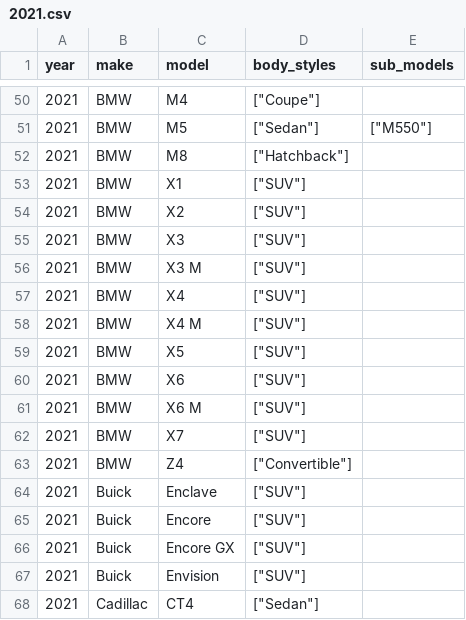
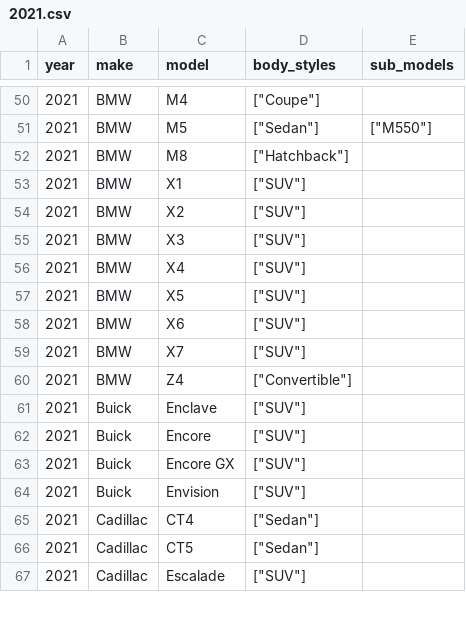
Before and after one commit to romangrinev/us-car-models-data, a CSV file: 2021.csv, drawn as a sheet; only a part is shown, gaps mark what is left out; the shorter side is filled out with more unchanged rows.

```diff
--- a/2021.csv
+++ b/2021.csv
@@ -55,8 +55,5 @@ year,make,model,body_styles,sub_models
 2021,BMW,X3,"[""SUV""]"
-2021,BMW,X3 M,"[""SUV""]"
 2021,BMW,X4,"[""SUV""]"
-2021,BMW,X4 M,"[""SUV""]"
 2021,BMW,X5,"[""SUV""]"
 2021,BMW,X6,"[""SUV""]"
-2021,BMW,X6 M,"[""SUV""]"
 2021,BMW,X7,"[""SUV""]"
```
Also changed, not shown: 2010.csv, 2011.csv, 13 other files.
